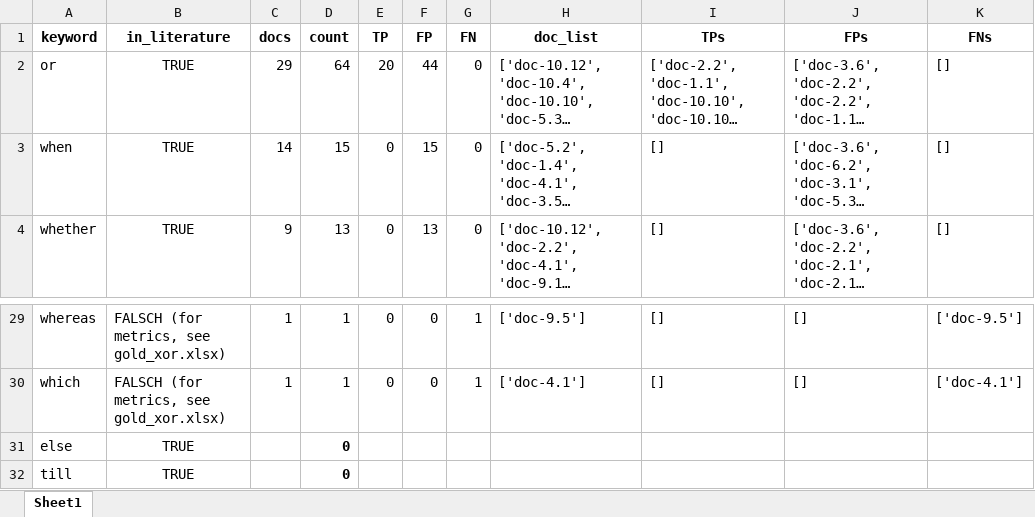
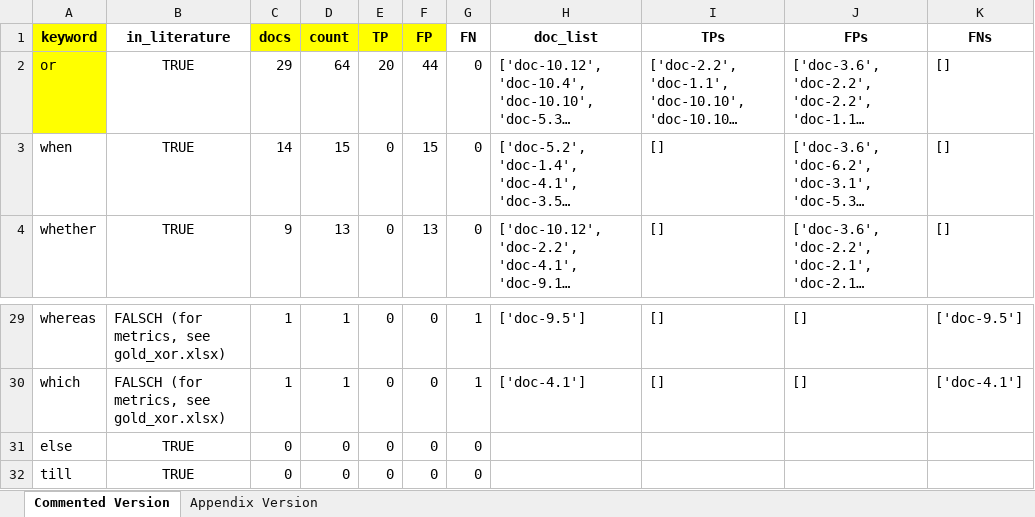
Before and after one commit to Janek7/gateway-extraction, an Excel workbook: data/keywords/analysis/xor_FINAL.xlsx, sheet Commented Version, drawn as a sheet; only a part is shown, gaps mark what is left out; long unchanged cells end in …; values as stored, in another font and other column widths than the file's, no borders; the diff names each change by its address in the sheet, - before the commit and + after, or states it on an @@ line.

```diff
--- a/data/keywords/analysis/xor_FINAL.xlsx (sheet Commented Version)
+++ b/data/keywords/analysis/xor_FINAL.xlsx (sheet Commented Version)
-sheet tab: Sheet1
+sheet tab: Commented Version
+sheet tab: Appendix Version
-A1:A2 fill: none
+A1:A2 fill: #FFFF00
-C1:F1 fill: none
+C1:F1 fill: #FFFF00
-C31:C32 (docs): (empty)
+C31:C32 (docs): 0
-D31:D32 bold: on
+D31:D32 bold: off
-E31:E32 (TP): (empty)
+E31:E32 (TP): 0
-F31:F32 (FP): (empty)
+F31:F32 (FP): 0
-G31:G32 (FN): (empty)
+G31:G32 (FN): 0
```
Also changed, not shown: data/paper_stats/activity_relation/data_stats/activity_relation_data_stats.xlsx, data/paper_stats/activity_relation/data_stats/branch_lengths.xlsx, 13 other files.
